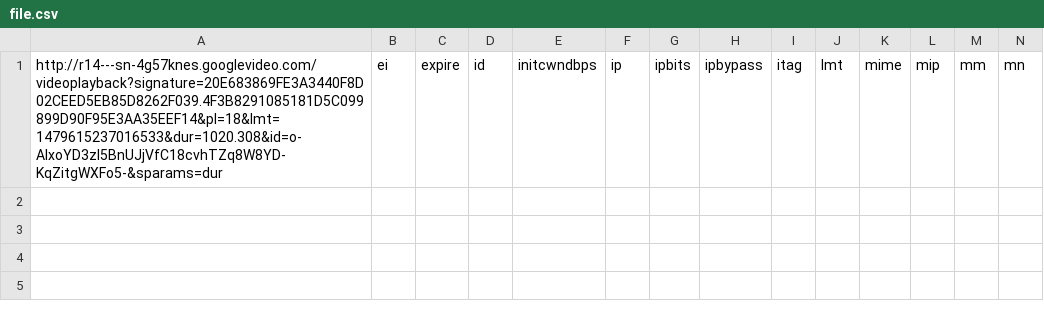
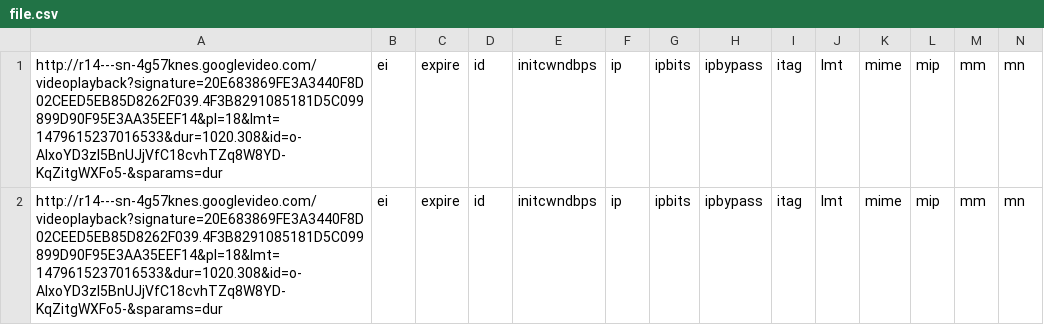
Before and after one commit to chelsenok/ExpositJavaTest, a CSV file: file.csv, drawn as a sheet; only a part is shown; rows hold the shown columns only; the diff names each change by its address in the sheet, - before the commit and + after, or states it on an @@ line.

```diff
--- a/file.csv
+++ b/file.csv
+row 2: http://r14---sn-4g57knes.googlevideo.com/videoplayback?signature=20E683869FE3A3440F8D02CEED5EB85D8262F039.4F3B8291085181D5C099899D90F95E3AA35EEF14&pl=18&lmt=1479615237016533&dur=1020.308&id=o-AIxoYD3zI5BnUJjVfC18cvhTZq8W8YD-KqZitgWXFo5-&sparams=dur | ei | expire | id | initcwndbps | ip | ipbits | ipbypass | itag | lmt | mime | mip | mm | mn
```
Also changed, not shown: 6 other files.
